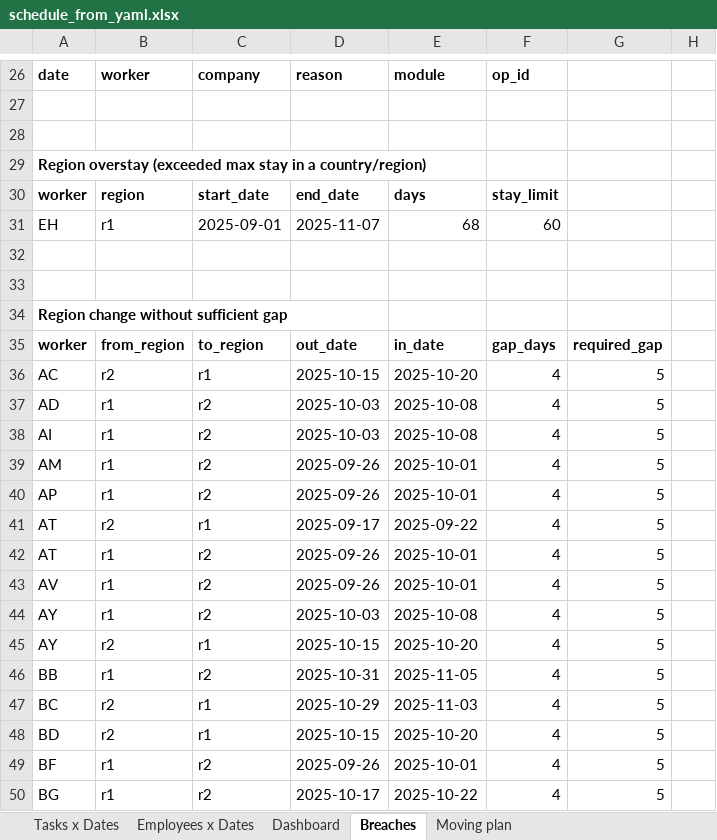
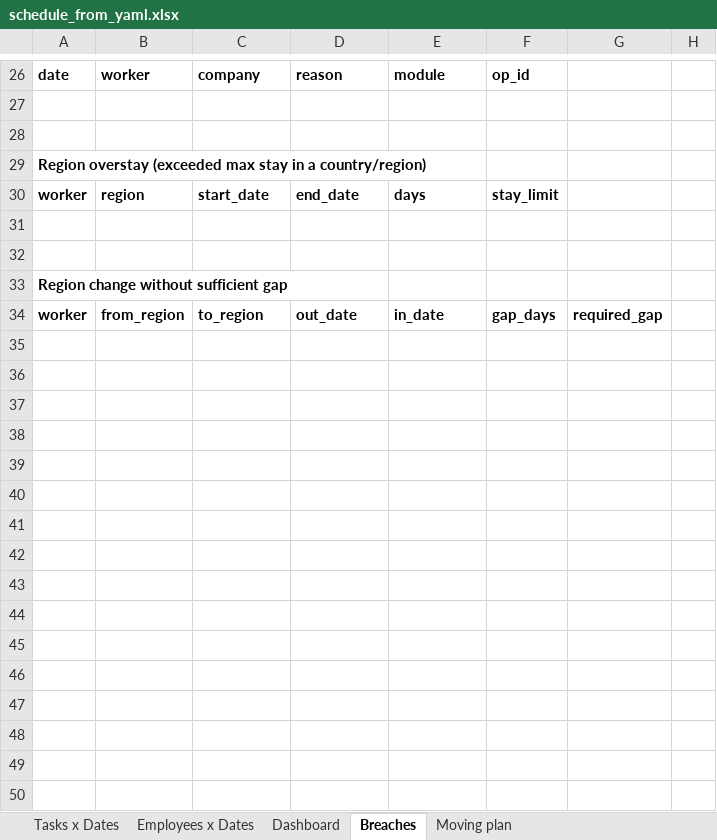
Before and after one commit to WhiTeXCharGe/TF_Testing, an Excel workbook: eight/tools/excel/8.3/schedule_from_yaml.xlsx, sheet Breaches, drawn as a sheet; only a part is shown, gaps mark what is left out; values as stored, in another font and other column widths than the file's, no borders; the diff covers the shown part only; the diff names each change by its address in the sheet, - before the commit and + after, or states it on an @@ line.

```diff
--- a/eight/tools/excel/8.3/schedule_from_yaml.xlsx (sheet Breaches)
+++ b/eight/tools/excel/8.3/schedule_from_yaml.xlsx (sheet Breaches)
-row 31: EH | r1 | 2025-09-01 | 2025-11-07 | 68 | 60
-row 36: AC | r2 | r1 | 2025-10-15 | 2025-10-20 | 4 | 5
-row 37: AD | r1 | r2 | 2025-10-03 | 2025-10-08 | 4 | 5
-row 38: AI | r1 | r2 | 2025-10-03 | 2025-10-08 | 4 | 5
-row 39: AM | r1 | r2 | 2025-09-26 | 2025-10-01 | 4 | 5
-row 40: AP | r1 | r2 | 2025-09-26 | 2025-10-01 | 4 | 5
-row 41: AT | r2 | r1 | 2025-09-17 | 2025-09-22 | 4 | 5
-row 42: AT | r1 | r2 | 2025-09-26 | 2025-10-01 | 4 | 5
-row 43: AV | r1 | r2 | 2025-09-26 | 2025-10-01 | 4 | 5
-row 44: AY | r1 | r2 | 2025-10-03 | 2025-10-08 | 4 | 5
-row 45: AY | r2 | r1 | 2025-10-15 | 2025-10-20 | 4 | 5
-row 46: BB | r1 | r2 | 2025-10-31 | 2025-11-05 | 4 | 5
-row 47: BC | r2 | r1 | 2025-10-29 | 2025-11-03 | 4 | 5
-row 48: BD | r2 | r1 | 2025-10-15 | 2025-10-20 | 4 | 5
-row 49: BF | r1 | r2 | 2025-09-26 | 2025-10-01 | 4 | 5
-row 50: BG | r1 | r2 | 2025-10-17 | 2025-10-22 | 4 | 5
```
Also changed, not shown: 15 removed rows elsewhere in this sheet, sheet Employees x Dates, sheet Dashboard, sheet Tasks x Dates, sheet Moving plan, 3 other files.
